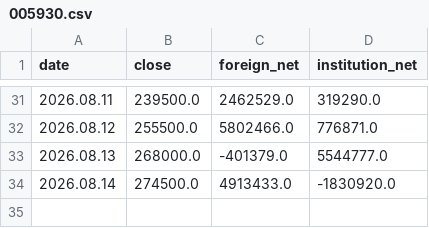
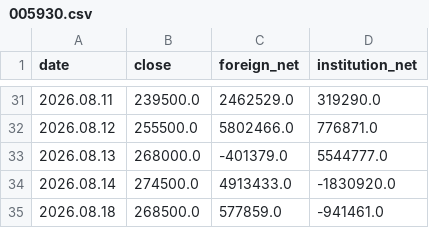
Before and after one commit to a51730456-ship-it/stock-event-jarvis, a CSV file: data/stock_flow/005930.csv, drawn as a sheet; only a part is shown, gaps mark what is left out; the diff names each change by its address in the sheet, - before the commit and + after, or states it on an @@ line.

```diff
--- a/data/stock_flow/005930.csv
+++ b/data/stock_flow/005930.csv
+row 35: 2026.08.18 | 268500.0 | 577859.0 | -941461.0
```
Also changed, not shown: data/stock_flow/000660.csv.
